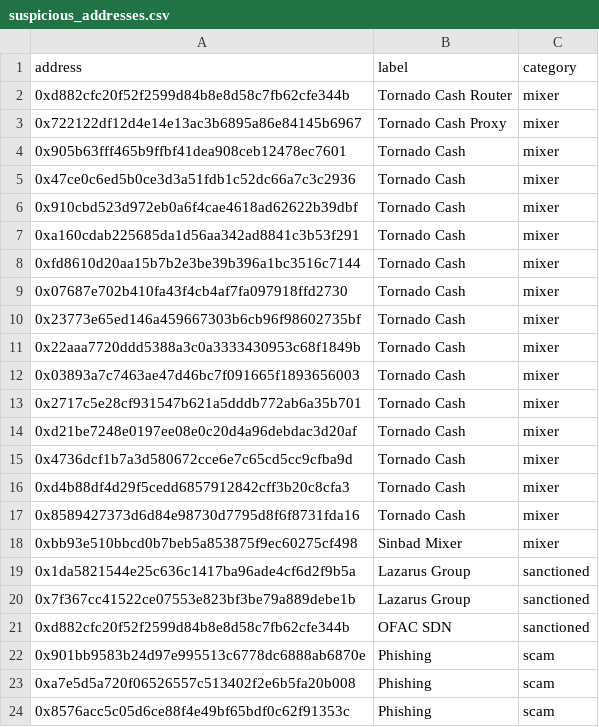
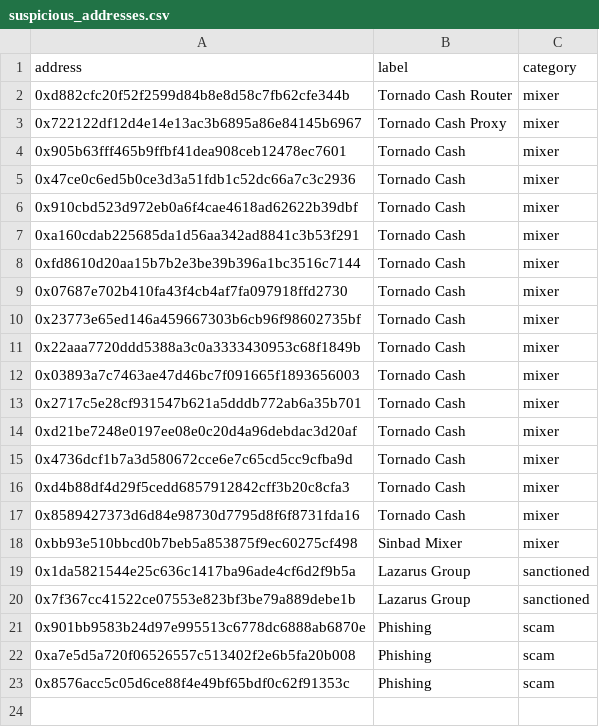
Before and after one commit to Jhingun1/Cryptocomply, a CSV file: app/rules/suspicious_addresses.csv, drawn as a sheet.

```diff
--- a/app/rules/suspicious_addresses.csv
+++ b/app/rules/suspicious_addresses.csv
@@ -20,3 +20,2 @@ address,label,category
 0x7f367cc41522ce07553e823bf3be79a889debe1b,Lazarus Group,sanctioned
-0xd882cfc20f52f2599d84b8e8d58c7fb62cfe344b,OFAC SDN,sanctioned
 0x901bb9583b24d97e995513c6778dc6888ab6870e,Phishing,scam
```
